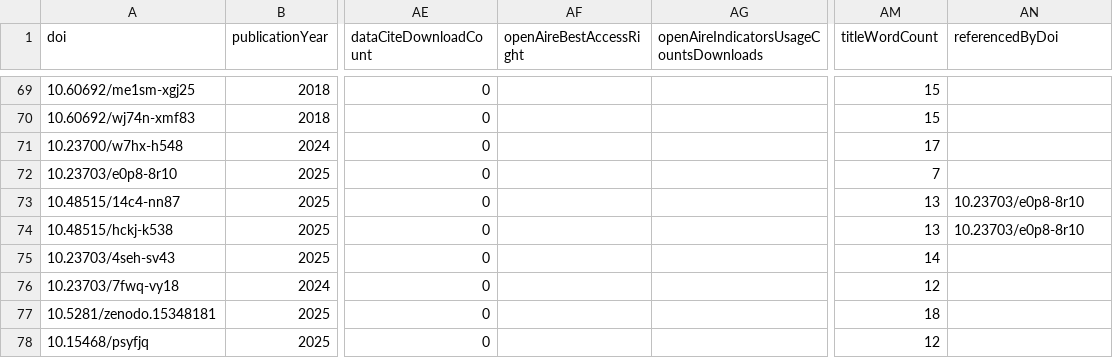
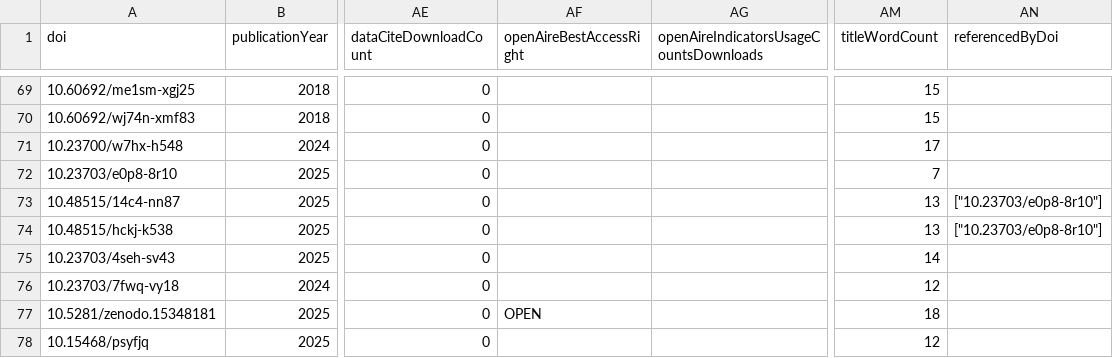
Before and after one commit to snd-sweden/research-output-aggregator-output, a CSV file: outputs/polar.csv, drawn as a sheet; only a part is shown, gaps mark what is left out; the diff covers the shown part only; the diff names each change by its address in the sheet, - before the commit and + after, or states it on an @@ line.

```diff
--- a/outputs/polar.csv
+++ b/outputs/polar.csv
-AN73:AN74 (referencedByDoi): 10.23703/e0p8-8r10
+AN73:AN74 (referencedByDoi): ["10.23703/e0p8-8r10"]
-AF77 (openAireBestAccessRight): (empty)
+AF77 (openAireBestAccessRight): OPEN
```
Also changed, not shown: 1 added row and 34 edited cells elsewhere in this file, outputs/ehs.csv, outputs/fhs.csv, 37 other files.
